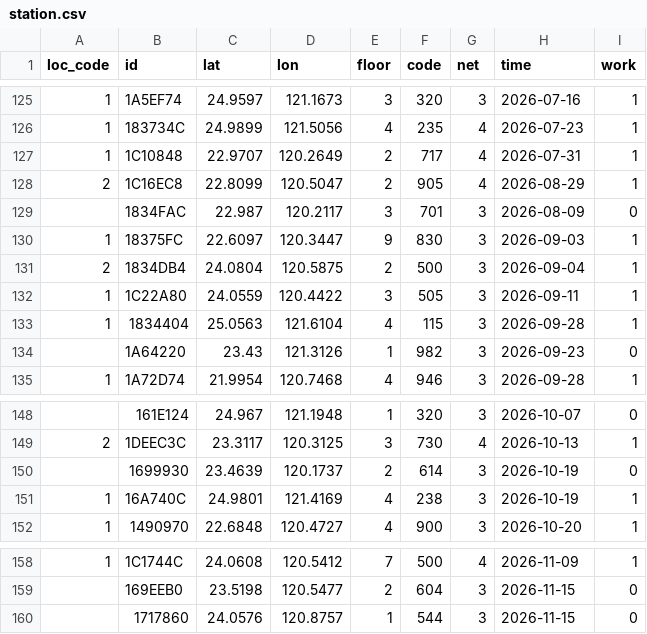
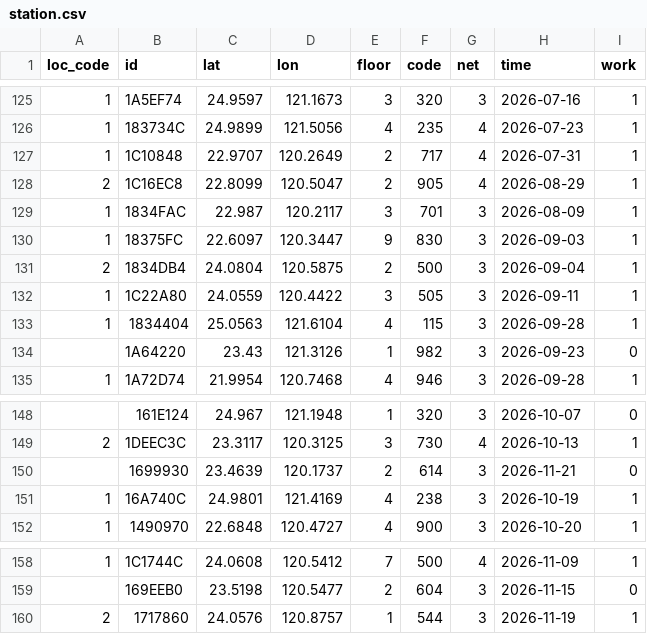
Before and after one commit to ExpTechTW/API, a CSV file: resource/station.csv, drawn as a sheet; only a part is shown, gaps mark what is left out.

Commit message:
fix: station
併入
東區
國姓

```diff
--- a/resource/station.csv
+++ b/resource/station.csv
@@ -128,3 +128,3 @@ loc_code,id,lat,lon,floor,code,net,time,work
 2,1C16EC8,22.8099,120.5047,2,905,4,2026-08-29,1
-,1834FAC,22.987,120.2117,3,701,3,2026-08-09,0
+1,1834FAC,22.987,120.2117,3,701,3,2026-08-09,1
 1,18375FC,22.6097,120.3447,9,830,3,2026-09-03,1
@@ -149,3 +149,3 @@ loc_code,id,lat,lon,floor,code,net,time,work
 2,1DEEC3C,23.3117,120.3125,3,730,4,2026-10-13,1
-,1699930,23.4639,120.1737,2,614,3,2026-10-19,0
+,1699930,23.4639,120.1737,2,614,3,2026-11-21,0
 1,16A740C,24.9801,121.4169,4,238,3,2026-10-19,1
@@ -159,2 +159,2 @@ loc_code,id,lat,lon,floor,code,net,time,work
 ,169EEB0,23.5198,120.5477,2,604,3,2026-11-15,0
-,1717860,24.0576,120.8757,1,544,3,2026-11-15,0
+2,1717860,24.0576,120.8757,1,544,3,2026-11-19,1
```
Also changed, not shown: resource/station-dev.csv.
